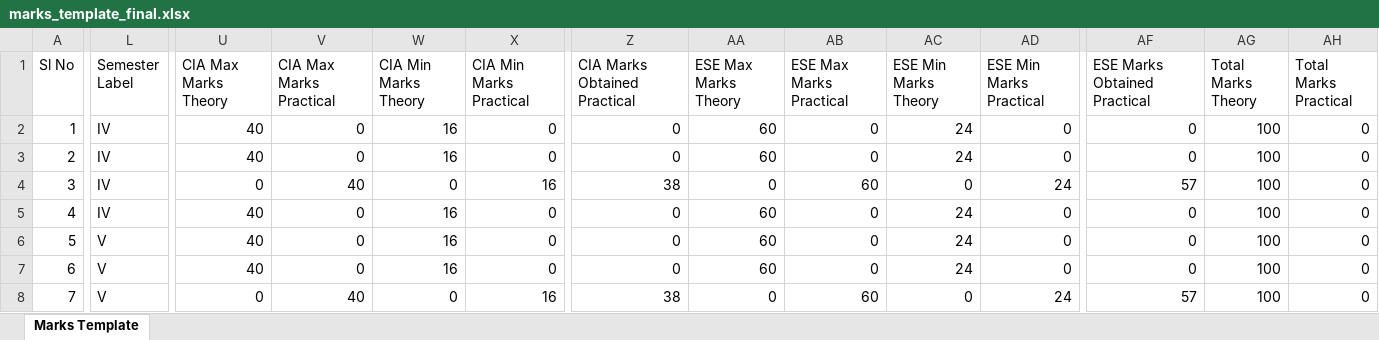
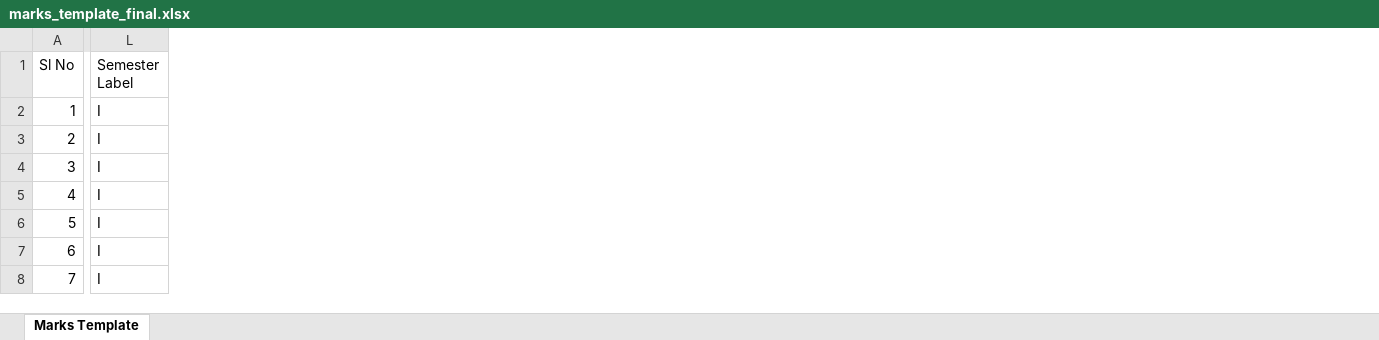
Before and after one commit to mohd13adnan15-design/gcu-results, an Excel workbook: src/routes/marks_template_final.xlsx, sheet Marks Template, drawn as a sheet; only a part is shown, gaps mark what is left out; values as stored, in another font and other column widths than the file's, no borders; the diff covers the shown part only; the diff names each change by its address in the sheet, - before the commit and + after, or states it on an @@ line.

```diff
--- a/src/routes/marks_template_final.xlsx (sheet Marks Template)
+++ b/src/routes/marks_template_final.xlsx (sheet Marks Template)
-column U (CIA Max Marks Theory), rows 2-8: 40 | 40 | 0 | 40 | 40 | 40 | 0
-column V (CIA Max Marks Practical), rows 2-8: 0 | 0 | 40 | 0 | 0 | 0 | 40
-column W (CIA Min Marks Theory), rows 2-8: 16 | 16 | 0 | 16 | 16 | 16 | 0
-column X (CIA Min Marks Practical), rows 2-8: 0 | 0 | 16 | 0 | 0 | 0 | 16
-column Z (CIA Marks Obtained Practical), rows 2-8: 0 | 0 | 38 | 0 | 0 | 0 | 38
-column AA (ESE Max Marks Theory), rows 2-8: 60 | 60 | 0 | 60 | 60 | 60 | 0
-column AB (ESE Max Marks Practical), rows 2-8: 0 | 0 | 60 | 0 | 0 | 0 | 60
-column AC (ESE Min Marks Theory), rows 2-8: 24 | 24 | 0 | 24 | 24 | 24 | 0
-column AD (ESE Min Marks Practical), rows 2-8: 0 | 0 | 24 | 0 | 0 | 0 | 24
-column AF (ESE Marks Obtained Practical), rows 2-8: 0 | 0 | 57 | 0 | 0 | 0 | 57
-column AG (Total Marks Theory), rows 2-8: all 100
-column AH (Total Marks Practical), rows 2-8: all 0
-L2:L5 (Semester Label): IV
+L2:L5 (Semester Label): I
-L6:L8 (Semester Label): V
+L6:L8 (Semester Label): I
```
Also changed, not shown: 8 removed rows and 28 edited cells elsewhere in this sheet, public/marks_template_final.xlsx, 7 other files.
